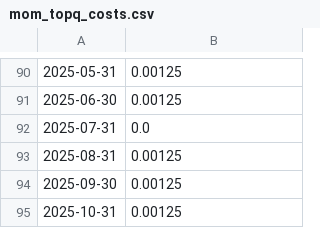
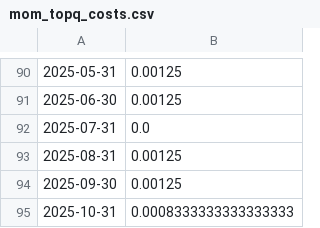
Before and after one commit to aarushburra123/quant-projects-2025, a CSV file: results/mom_topq_costs.csv, drawn as a sheet; only a part is shown, gaps mark what is left out; the diff names each change by its address in the sheet, - before the commit and + after, or states it on an @@ line.

```diff
--- a/results/mom_topq_costs.csv
+++ b/results/mom_topq_costs.csv
-B95: 0.00125
+B95: 0.0008333333333333333
```
Also changed, not shown: results/mom_topq_gross_monthly.csv, results/mom_topq_net_monthly.csv, 6 other files.
